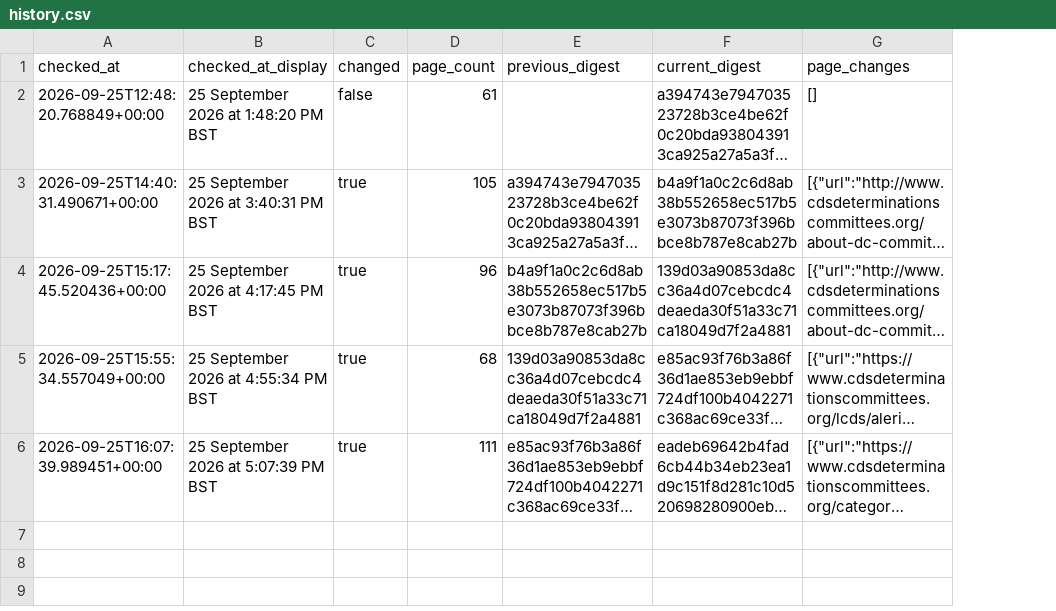
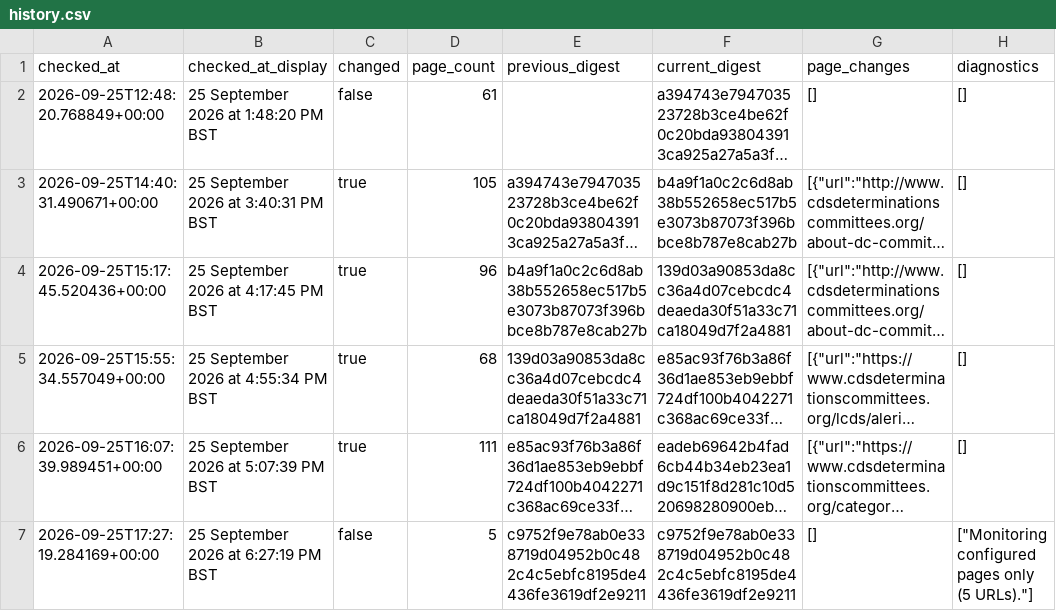
Before and after one commit to McKnightRider/CheckWebsiteUpdates, a CSV file: website/history.csv, drawn as a sheet; long unchanged cells end in …; the diff names each change by its address in the sheet, - before the commit and + after, or states it on an @@ line.

```diff
--- a/website/history.csv
+++ b/website/history.csv
+column H (diagnostics), rows 2-6: all []
+row 7: 2026-09-25T17:27:19.284169+00:00 | 25 September 2026 at 6:27:19 PM BST | false | 5 | c9752f9e78ab0e338719d04952b0c482c4c5ebfc8195de4436fe3619df2e9211 | c9752f9e78ab0e338719d04952b0c482c4c5ebfc8195de4436fe3619df2e9211 | [] | ["Monitoring configured pages only (5 URLs)."]
```
Also changed, not shown: 4 other files.
